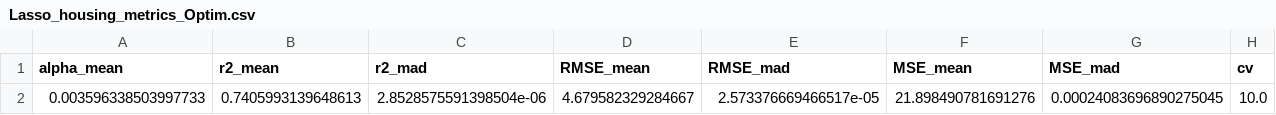
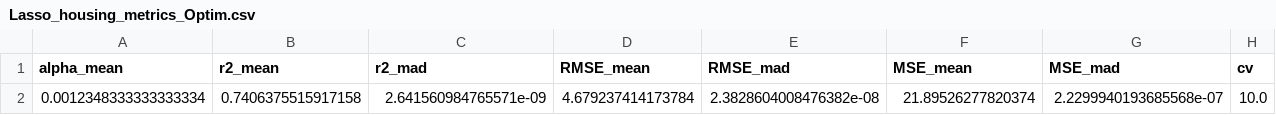
Before and after one commit to Edgar-La/Machine_Learning_2, a CSV file: SVR_metrics/metrics_datasets/Lasso_housing_metrics_Optim.csv, drawn as a sheet; only a part is shown; removed rows and columns are numbered as before the commit, all else as after; rows hold the shown columns only; the diff names each change by its address in the sheet, - before the commit and + after, or states it on an @@ line.

```diff
--- a/SVR_metrics/metrics_datasets/Lasso_housing_metrics_Optim.csv
+++ b/SVR_metrics/metrics_datasets/Lasso_housing_metrics_Optim.csv
-row 2: 0.003596338503997733 | 0.7405993139648613 | 2.8528575591398504e-06 | 4.679582329284667 | 2.573376669466517e-05 | 21.898490781691276 | 0.00024083696890275045 | 10.0
+row 2: 0.0012348333333333334 | 0.7406375515917158 | 2.641560984765571e-09 | 4.679237414173784 | 2.3828604008476382e-08 | 21.89526277820374 | 2.2299940193685568e-07 | 10.0
```
Also changed, not shown: SVR_metrics/metrics_datasets/Lasso_housing_metrics.csv, SVR_metrics/metrics_datasets/Lasso_mpg_metrics.csv, 4 other files.
